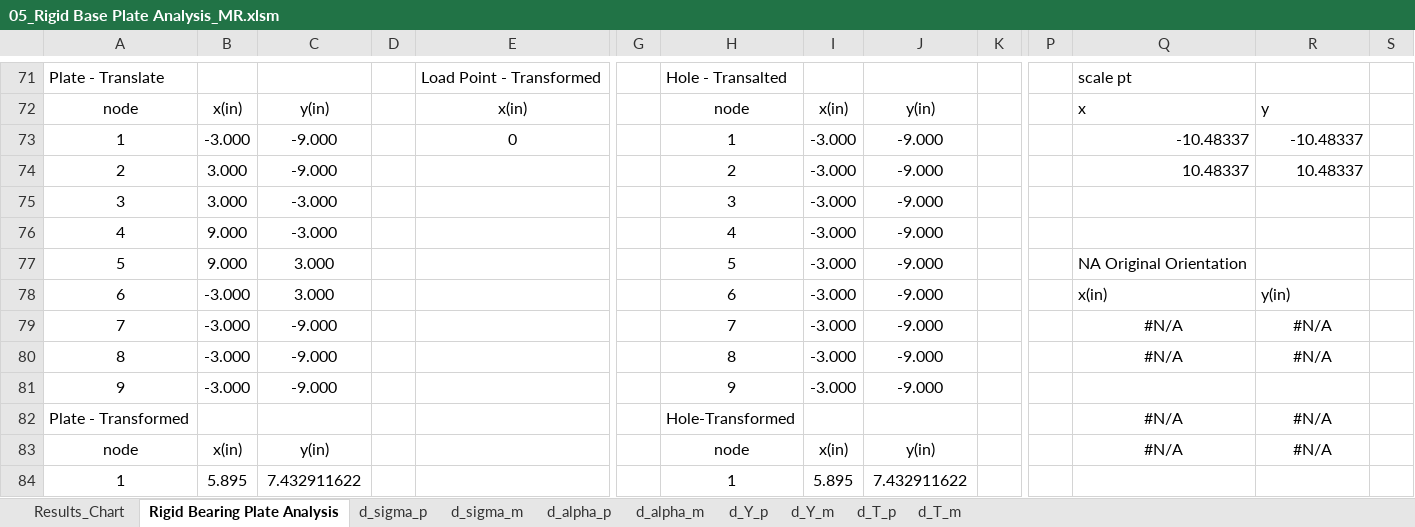
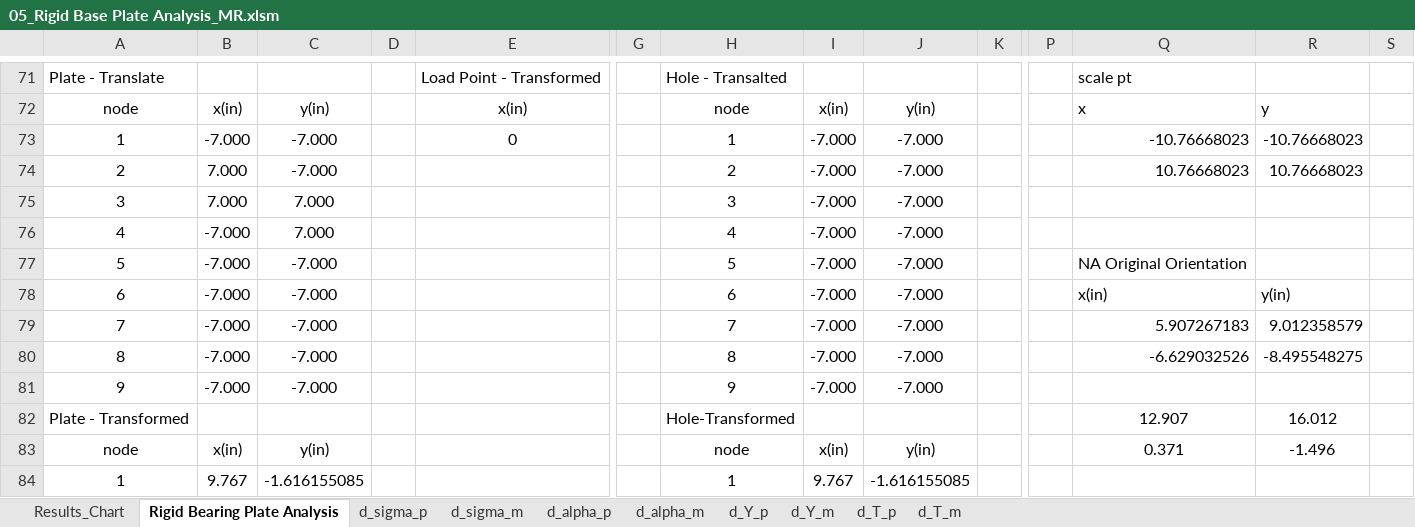
Before and after one commit to open-struct-engineer/Excel, an Excel workbook: 05-Metals/05_Rigid Base Plate Analysis_MR.xlsm, sheet Rigid Bearing Plate Analysis, drawn as a sheet; only a part is shown, gaps mark what is left out; values as stored, in another font and other column widths than the file's, no borders; charts and pictures and conditional formats not drawn; removed rows and columns are numbered as before the commit, all else as after; rows hold the shown columns only; the diff covers the shown part only; the diff names each change by its address in the sheet, - before the commit and + after, or states it on an @@ line.

```diff
--- a/05-Metals/05_Rigid Base Plate Analysis_MR.xlsm (sheet Rigid Bearing Plate Analysis)
+++ b/05-Metals/05_Rigid Base Plate Analysis_MR.xlsm (sheet Rigid Bearing Plate Analysis)
-B73: -3.000
+B73: -7.000
-C73: -9.000
+C73: -7.000
-I73: -3.000
+I73: -7.000
-J73: -9.000
+J73: -7.000
-Q73: -10.48337
+Q73: -10.76668023
-R73: -10.48337
+R73: -10.76668023
-row 74: 2 | 3.000 | -9.000 |  |  |  | 2 | -3.000 | -9.000 |  |  | 10.48337 | 10.48337
+row 74: 2 | 7.000 | -7.000 |  |  |  | 2 | -7.000 | -7.000 |  |  | 10.76668023 | 10.76668023
-B75: 3.000
+B75: 7.000
-C75:C76: -3.000
+C75:C76: 7.000
-I75:I78: -3.000
+I75:I78: -7.000
-J75:J78: -9.000
+J75:J78: -7.000
-B76:B77: 9.000
+B76:B77: -7.000
-C77:C78: 3.000
+C77:C78: -7.000
-B78: -3.000
+B78: -7.000
-row 79: 7 | -3.000 | -9.000 |  |  |  | 7 | -3.000 | -9.000 |  |  | #N/A | #N/A
-row 80: 8 | -3.000 | -9.000 |  |  |  | 8 | -3.000 | -9.000 |  |  | #N/A | #N/A
+row 79: 7 | -7.000 | -7.000 |  |  |  | 7 | -7.000 | -7.000 |  |  | 5.907267183 | 9.012358579
+row 80: 8 | -7.000 | -7.000 |  |  |  | 8 | -7.000 | -7.000 |  |  | -6.629032526 | -8.495548275
-B81: -3.000
+B81: -7.000
-C81: -9.000
+C81: -7.000
-I81: -3.000
+I81: -7.000
-J81: -9.000
+J81: -7.000
-Q82: #N/A
+Q82: 12.907
-R82: #N/A
+R82: 16.012
-Q83: #N/A
+Q83: 0.371
-R83: #N/A
+R83: -1.496
-B84: 5.895
+B84: 9.767
-C84: 7.432911622
+C84: -1.616155085
-I84: 5.895
+I84: 9.767
-J84: 7.432911622
+J84: -1.616155085
```
Also changed, not shown: 58 added rows, 58 removed rows, 437 edited cells and cell formats elsewhere in this sheet, sheet d_alpha_m, sheet d_Y_p, sheet d_Y_m, sheet d_alpha_p, sheet d_sigma_m, sheet d_sigma_p, 2 more sheets, charts or pictures.
